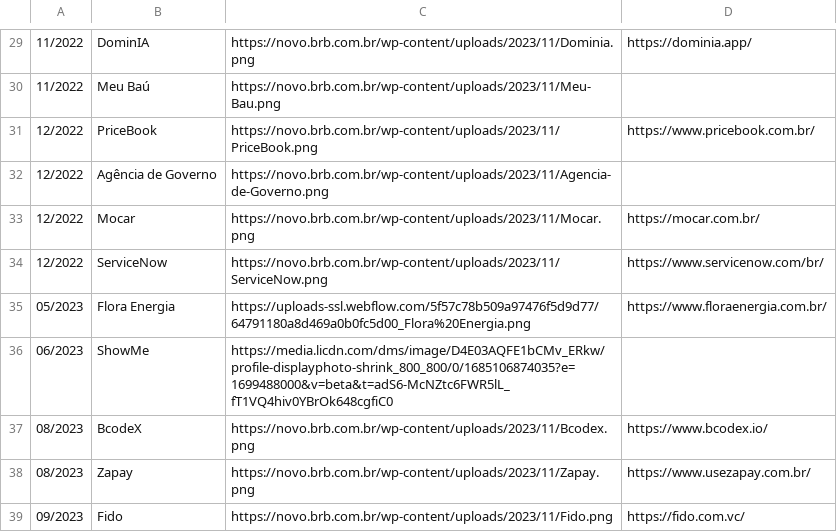
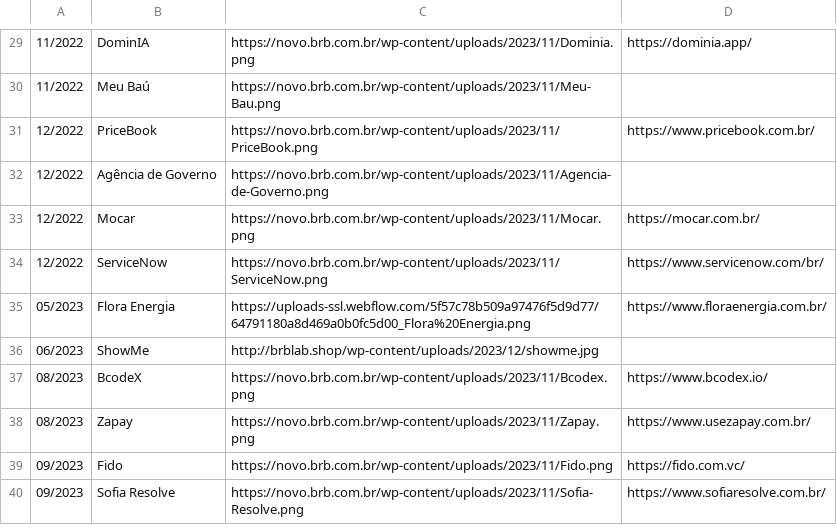
Before and after one commit to Brb-ginov/csv-web, a CSV file: startups-brblab-site.csv, drawn as a sheet; only a part is shown, gaps mark what is left out; the shorter side is filled out with more unchanged rows.

Commit message:
Update startups-brblab-site.csv

```diff
--- a/startups-brblab-site.csv
+++ b/startups-brblab-site.csv
@@ -35,3 +35,3 @@
 05/2023|Flora Energia|https://uploads-ssl.webflow.com/5f57c78b509a97476f5d9d77/64791180a8d469a0b0fc5d00_Flora%20Energia.png|https://www.floraenergia.com.br/
-06/2023|ShowMe|https://media.licdn.com/dms/image/D4E03AQFE1bCMv_ERkw/profile-displayphoto-shrink_800_800/0/1685106874035?e=1699488000&v=beta&t=adS6-McNZtc6FWR5lL_fT1VQ4hiv0YBrOk648cgfiC0|
+06/2023|ShowMe|http://brblab.shop/wp-content/uploads/2023/12/showme.jpg|
 08/2023|BcodeX|https://novo.brb.com.br/wp-content/uploads/2023/11/Bcodex.png|https://www.bcodex.io/
```
